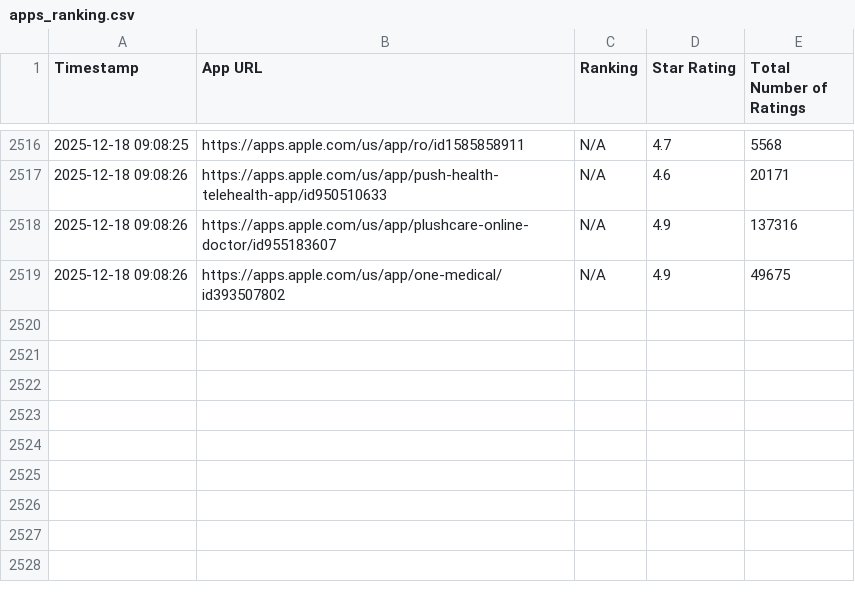
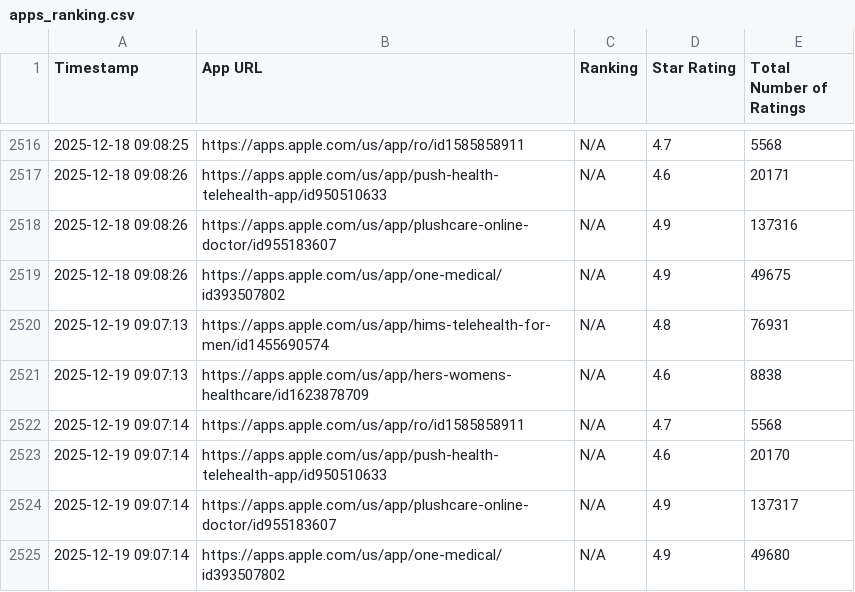
Before and after one commit to tommasogritti/rank-gazer, a CSV file: apps_ranking.csv, drawn as a sheet; only a part is shown, gaps mark what is left out; the diff names each change by its address in the sheet, - before the commit and + after, or states it on an @@ line.

```diff
--- a/apps_ranking.csv
+++ b/apps_ranking.csv
+row 2520: 2025-12-19 09:07:13 | https://apps.apple.com/us/app/hims-telehealth-for-men/id1455690574 | N/A | 4.8 | 76931
+row 2521: 2025-12-19 09:07:13 | https://apps.apple.com/us/app/hers-womens-healthcare/id1623878709 | N/A | 4.6 | 8838
+row 2522: 2025-12-19 09:07:14 | https://apps.apple.com/us/app/ro/id1585858911 | N/A | 4.7 | 5568
+row 2523: 2025-12-19 09:07:14 | https://apps.apple.com/us/app/push-health-telehealth-app/id950510633 | N/A | 4.6 | 20170
+row 2524: 2025-12-19 09:07:14 | https://apps.apple.com/us/app/plushcare-online-doctor/id955183607 | N/A | 4.9 | 137317
+row 2525: 2025-12-19 09:07:14 | https://apps.apple.com/us/app/one-medical/id393507802 | N/A | 4.9 | 49680
```
